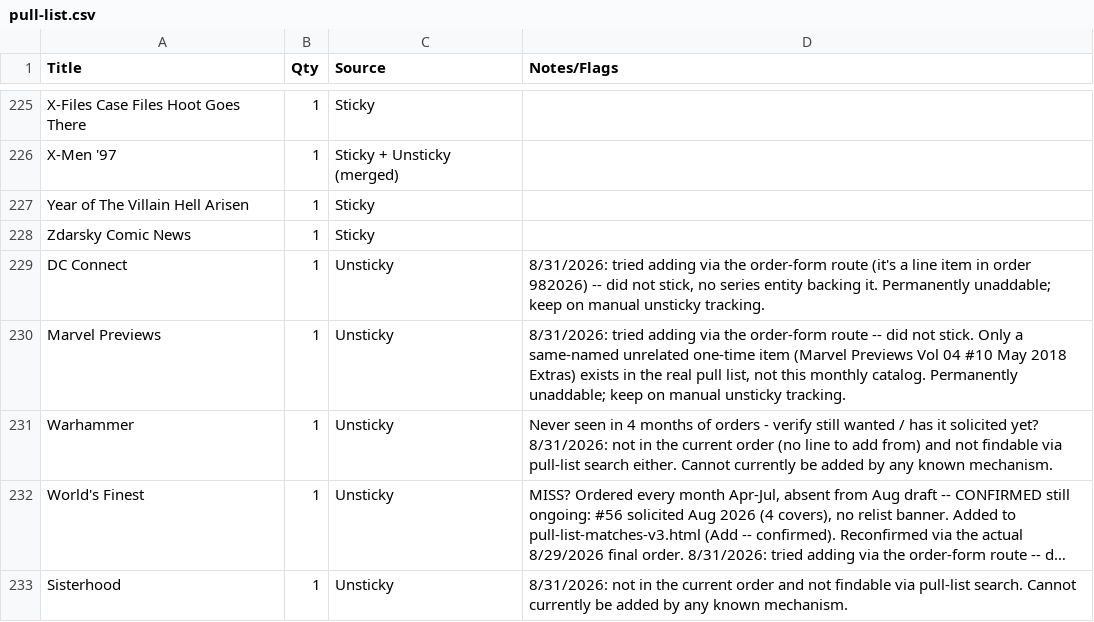
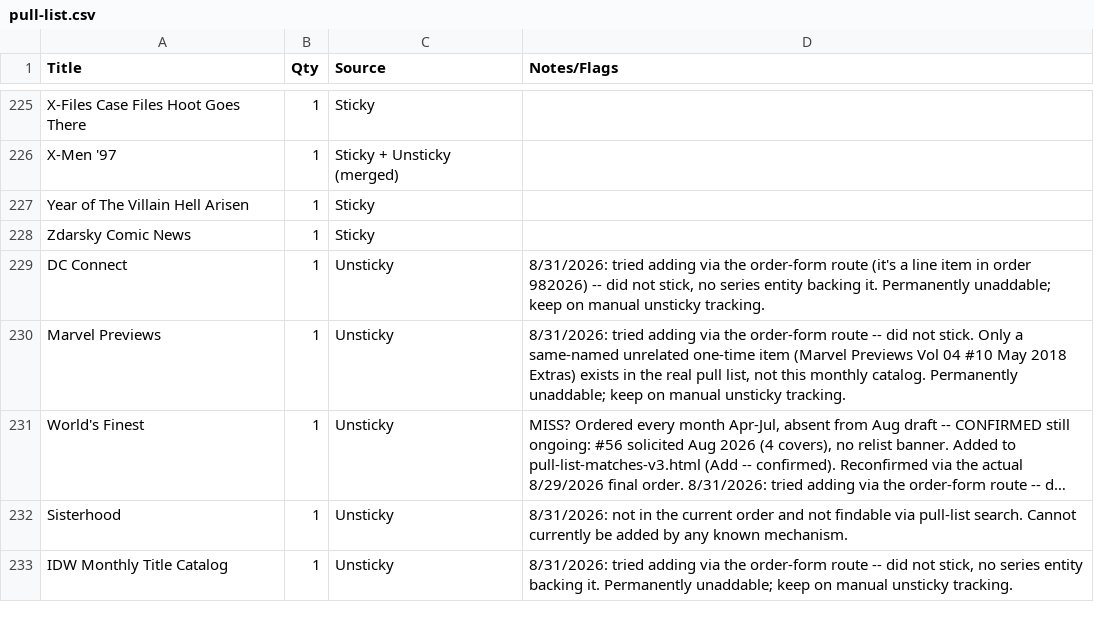
Before and after one commit to james317/ComicReliefCoreApi, a CSV file: docs/pull-list.csv, drawn as a sheet; only a part is shown, gaps mark what is left out; the shorter side is filled out with more unchanged rows; long unchanged cells end in …; the diff names each change by its address in the sheet, - before the commit and + after, or states it on an @@ line.

```diff
--- a/docs/pull-list.csv
+++ b/docs/pull-list.csv
-row 231: Warhammer | 1 | Unsticky | Never seen in 4 months of orders - verify still wanted / has it solicited yet? 8/31/2026: not in the current order (no line to add from) and not findable via pull-list search either. Cannot currently be added by any known mechanism.
```
Also changed, not shown: 1 other file.
